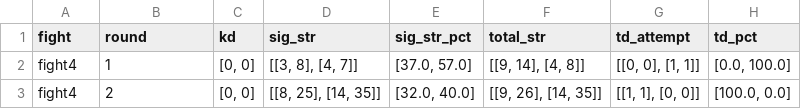
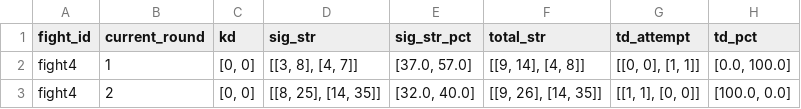
Before and after one commit to rusestudio/UFC-data-analysis-prediction, a CSV file: on/ufc_notko_totalround_2.csv (was ufc_notko_totalround_2.csv), drawn as a sheet; only a part is shown; the diff names each change by its address in the sheet, - before the commit and + after, or states it on an @@ line.

```diff
--- a/ufc_notko_totalround_2.csv
+++ b/on/ufc_notko_totalround_2.csv
-A1: fight
+A1: fight_id
-B1: round
+B1: current_round
```
Also changed, not shown: on/ufc_extracted_ko_round_3_data.csv, on/ufc_notko_totalround_3.csv, 12 other files.
